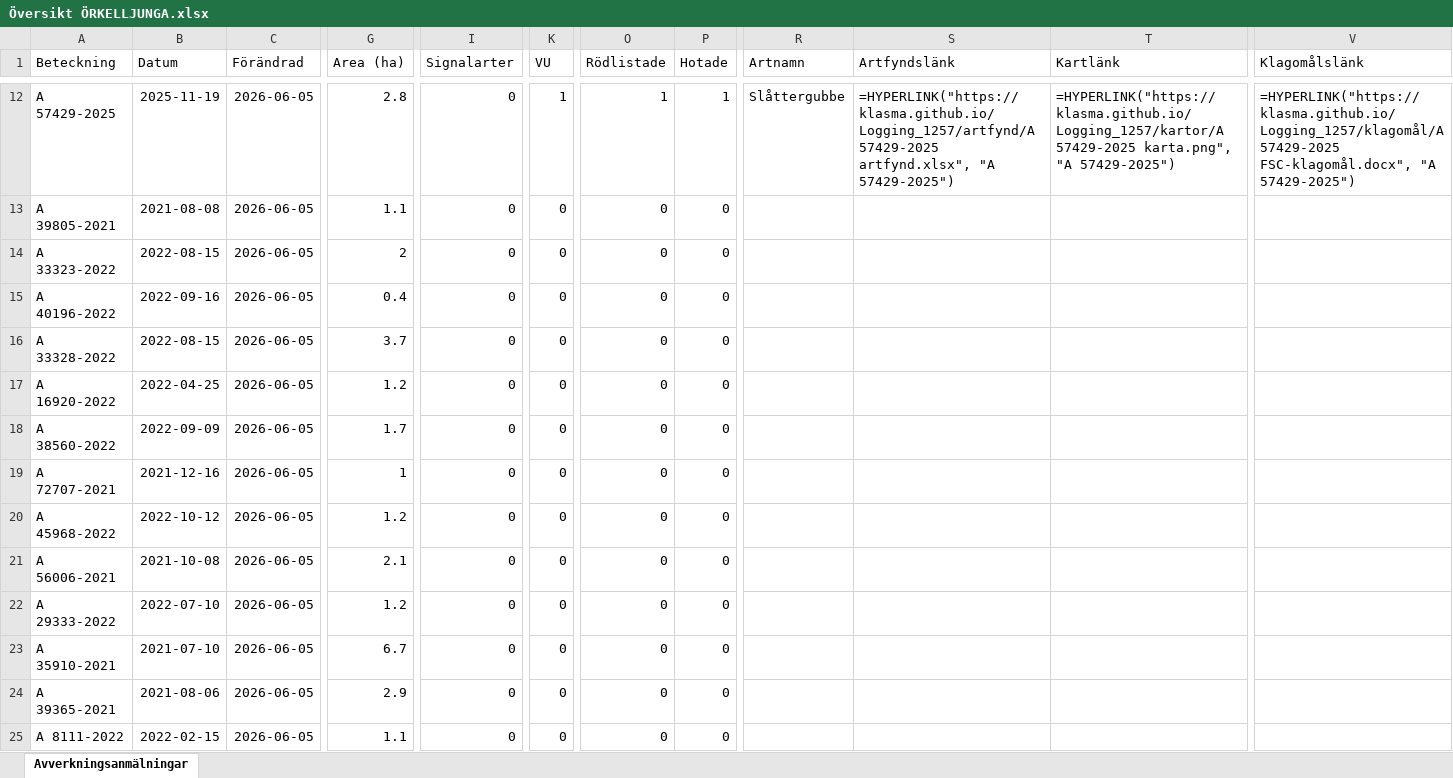
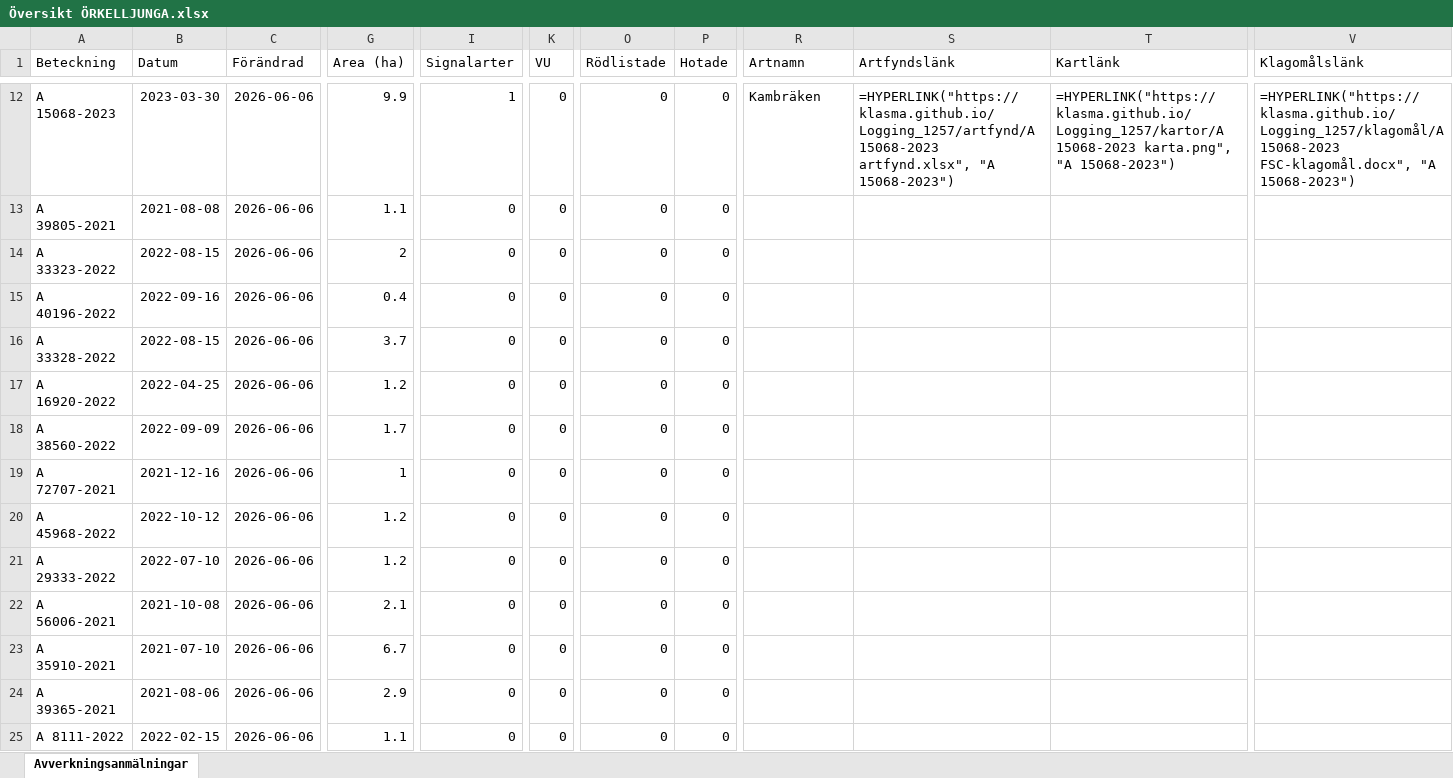
Before and after one commit to klasma/Logging_1257, an Excel workbook: Översikt ÖRKELLJUNGA.xlsx, sheet Avverkningsanmälningar, drawn as a sheet; only a part is shown, gaps mark what is left out; values as stored, in another font and other column widths than the file's, no borders; formulas without a stored value are shown as written; the diff covers the shown part only; the diff names each change by its address in the sheet, - before the commit and + after, or states it on an @@ line.

```diff
--- a/Översikt ÖRKELLJUNGA.xlsx (sheet Avverkningsanmälningar)
+++ b/Översikt ÖRKELLJUNGA.xlsx (sheet Avverkningsanmälningar)
-A12 (Beteckning): A 57429-2025
+A12 (Beteckning): A 15068-2023
-B12 (Datum): 2025-11-19
+B12 (Datum): 2023-03-30
-C12:C25 (Förändrad): 2026-06-05
+C12:C25 (Förändrad): 2026-06-06
-G12 (Area (ha)): 2.8
+G12 (Area (ha)): 9.9
-I12 (Signalarter): 0
+I12 (Signalarter): 1
-K12 (VU): 1
+K12 (VU): 0
-O12 (Rödlistade): 1
+O12 (Rödlistade): 0
-P12 (Hotade): 1
+P12 (Hotade): 0
-R12 (Artnamn): Slåttergubbe
+R12 (Artnamn): Kambräken
-S12 (Artfyndslänk): =HYPERLINK("https://klasma.github.io/Logging_1257/artfynd/A 57429-2025 artfynd.xlsx", "A 57429-2025")
+S12 (Artfyndslänk): =HYPERLINK("https://klasma.github.io/Logging_1257/artfynd/A 15068-2023 artfynd.xlsx", "A 15068-2023")
-T12 (Kartlänk): =HYPERLINK("https://klasma.github.io/Logging_1257/kartor/A 57429-2025 karta.png", "A 57429-2025")
+T12 (Kartlänk): =HYPERLINK("https://klasma.github.io/Logging_1257/kartor/A 15068-2023 karta.png", "A 15068-2023")
-V12 (Klagomålslänk): =HYPERLINK("https://klasma.github.io/Logging_1257/klagomål/A 57429-2025 FSC-klagomål.docx", "A 57429-2025")
+V12 (Klagomålslänk): =HYPERLINK("https://klasma.github.io/Logging_1257/klagomål/A 15068-2023 FSC-klagomål.docx", "A 15068-2023")
-A21 (Beteckning): A 56006-2021
+A21 (Beteckning): A 29333-2022
-B21 (Datum): 2021-10-08
+B21 (Datum): 2022-07-10
-G21 (Area (ha)): 2.1
+G21 (Area (ha)): 1.2
-A22 (Beteckning): A 29333-2022
+A22 (Beteckning): A 56006-2021
-B22 (Datum): 2022-07-10
+B22 (Datum): 2021-10-08
-G22 (Area (ha)): 1.2
+G22 (Area (ha)): 2.1
```
Also changed, not shown: 1122 edited cells elsewhere in this sheet, artfynd/A 10496-2026 artfynd.xlsx, artfynd/A 15068-2023 artfynd.xlsx, 56 other files.
